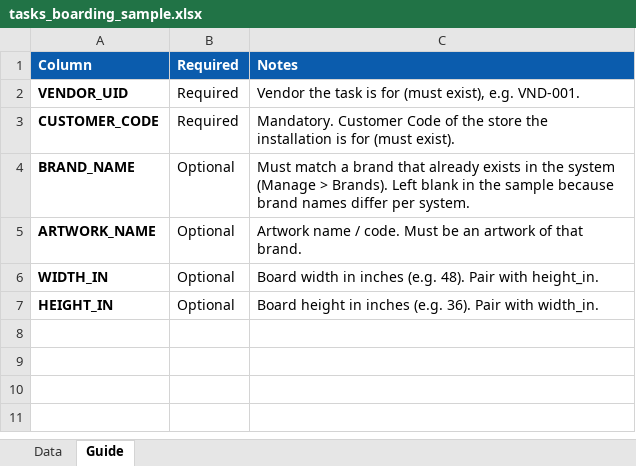
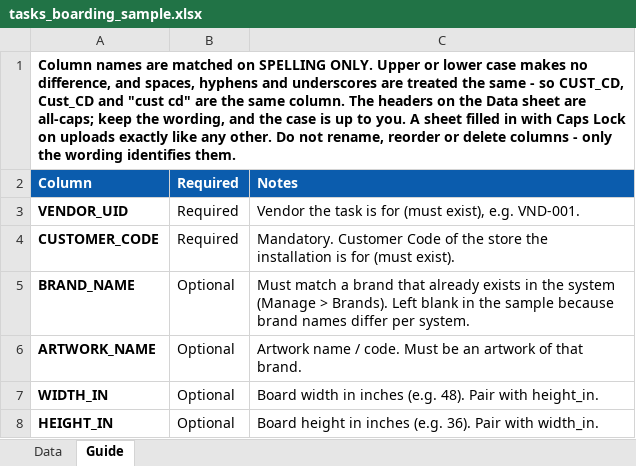
Before and after one commit to VBL-GIT/signage, an Excel workbook: docs/bulk-templates/tasks_boarding_sample.xlsx, sheet Guide, drawn as a sheet; values as stored, in another font and other column widths than the file's, no borders; the diff names each change by its address in the sheet, - before the commit and + after, or states it on an @@ line.

```diff
--- a/docs/bulk-templates/tasks_boarding_sample.xlsx (sheet Guide)
+++ b/docs/bulk-templates/tasks_boarding_sample.xlsx (sheet Guide)
+row 1: Column names are matched on SPELLING ONLY. Upper or lower case makes no difference, and spaces, hyphens and underscores are treated the same - so CUST_CD, Cust_CD and "cust cd" are the same column. The headers on the Data sheet are all-caps; keep the wording, and the case is up to you. A sheet filled in with Caps Lock on uploads exactly like any other. Do not rename, reorder or delete columns - only the wording identifies them.
```
Also changed, not shown: docs/bulk-templates/employees_sample.xlsx, docs/bulk-templates/employees_template.xlsx, 33 other files.
